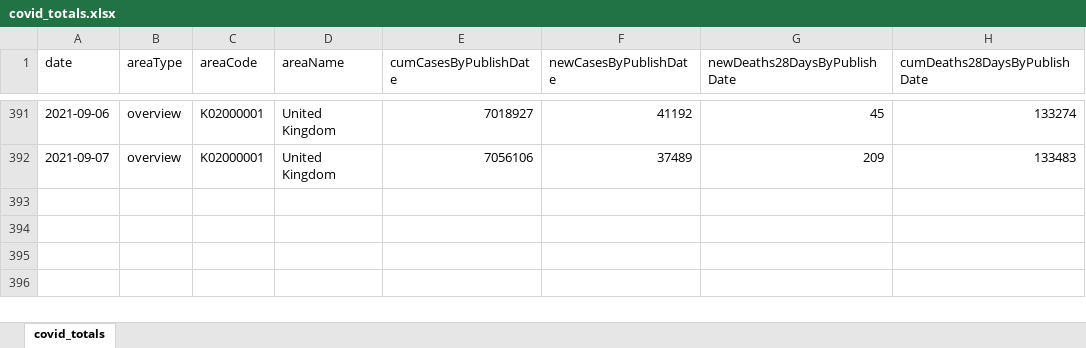
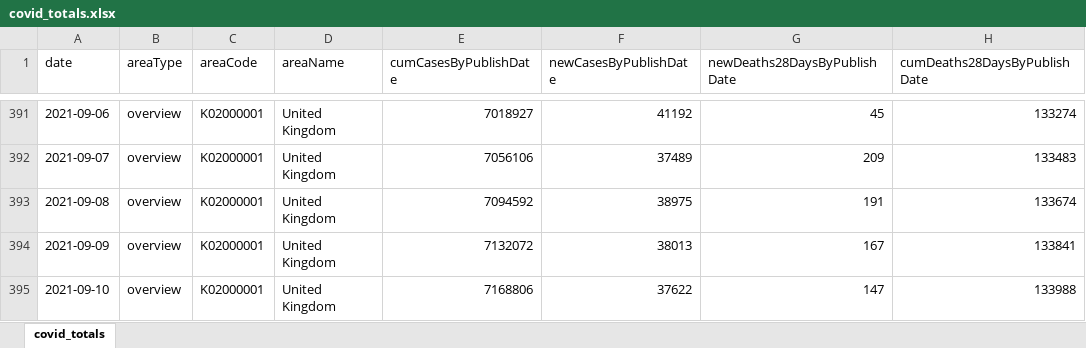
Before and after one commit to waiky8/ukcovid-19, an Excel workbook: covid_totals.xlsx, sheet covid_totals, drawn as a sheet; only a part is shown, gaps mark what is left out; values as stored, in another font and other column widths than the file's, no borders; the diff names each change by its address in the sheet, - before the commit and + after, or states it on an @@ line.

Commit message:
Add files via upload

```diff
--- a/covid_totals.xlsx (sheet covid_totals)
+++ b/covid_totals.xlsx (sheet covid_totals)
+row 393: 2021-09-08 | overview | K02000001 | United Kingdom | 7094592 | 38975 | 191 | 133674
+row 394: 2021-09-09 | overview | K02000001 | United Kingdom | 7132072 | 38013 | 167 | 133841
+row 395: 2021-09-10 | overview | K02000001 | United Kingdom | 7168806 | 37622 | 147 | 133988
```
